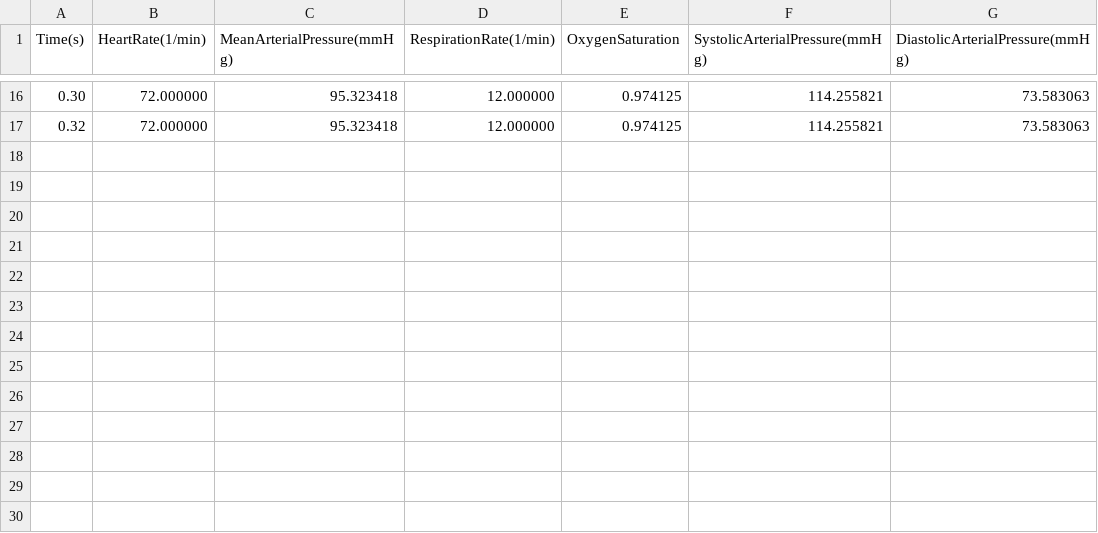
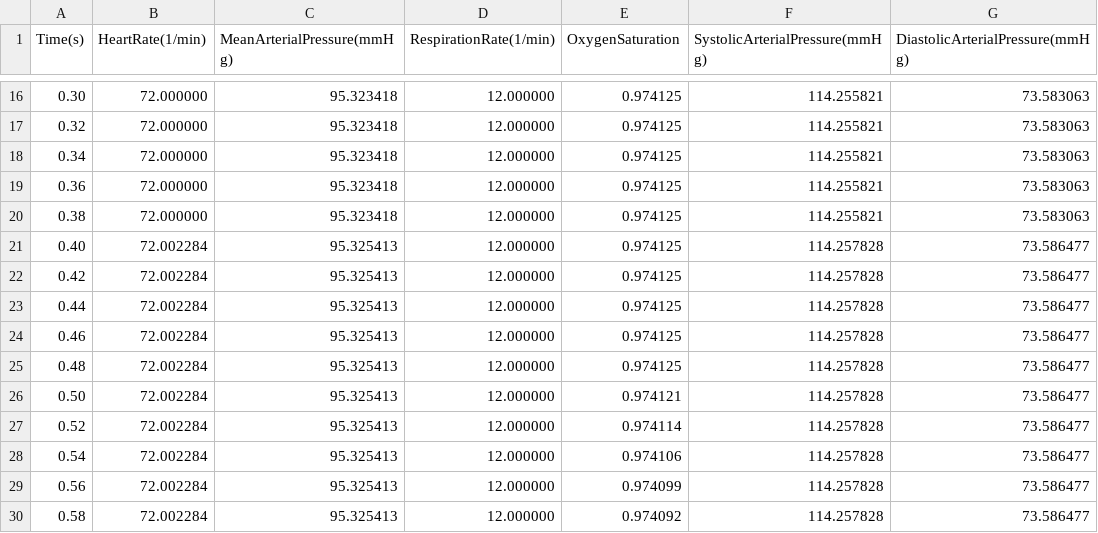
Before and after one commit to VolkerFelix/puls-twin, a CSV file: test_results/WearableTwin.csv, drawn as a sheet; only a part is shown, gaps mark what is left out; the diff names each change by its address in the sheet, - before the commit and + after, or states it on an @@ line.

```diff
--- a/test_results/WearableTwin.csv
+++ b/test_results/WearableTwin.csv
+row 18: 0.34 | 72.000000 | 95.323418 | 12.000000 | 0.974125 | 114.255821 | 73.583063
+row 19: 0.36 | 72.000000 | 95.323418 | 12.000000 | 0.974125 | 114.255821 | 73.583063
+row 20: 0.38 | 72.000000 | 95.323418 | 12.000000 | 0.974125 | 114.255821 | 73.583063
+row 21: 0.40 | 72.002284 | 95.325413 | 12.000000 | 0.974125 | 114.257828 | 73.586477
+row 22: 0.42 | 72.002284 | 95.325413 | 12.000000 | 0.974125 | 114.257828 | 73.586477
+row 23: 0.44 | 72.002284 | 95.325413 | 12.000000 | 0.974125 | 114.257828 | 73.586477
+row 24: 0.46 | 72.002284 | 95.325413 | 12.000000 | 0.974125 | 114.257828 | 73.586477
+row 25: 0.48 | 72.002284 | 95.325413 | 12.000000 | 0.974125 | 114.257828 | 73.586477
+row 26: 0.50 | 72.002284 | 95.325413 | 12.000000 | 0.974121 | 114.257828 | 73.586477
+row 27: 0.52 | 72.002284 | 95.325413 | 12.000000 | 0.974114 | 114.257828 | 73.586477
+row 28: 0.54 | 72.002284 | 95.325413 | 12.000000 | 0.974106 | 114.257828 | 73.586477
+row 29: 0.56 | 72.002284 | 95.325413 | 12.000000 | 0.974099 | 114.257828 | 73.586477
+row 30: 0.58 | 72.002284 | 95.325413 | 12.000000 | 0.974092 | 114.257828 | 73.586477
```
Also changed, not shown: 8 other files.
